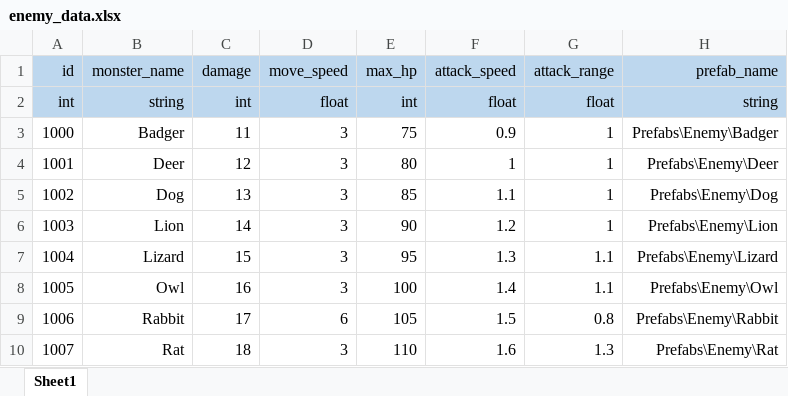
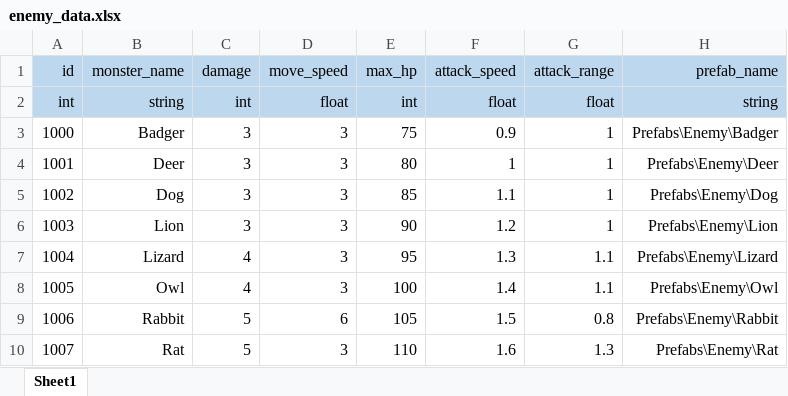
Before and after one commit to starlight97/AnimalRescue, an Excel workbook: Client/Dev/AnimalRescue/Assets/Tables/enemy_data.xlsx, sheet Sheet1, drawn as a sheet; values as stored, in another font and other column widths than the file's, no borders; the diff names each change by its address in the sheet, - before the commit and + after, or states it on an @@ line.

```diff
--- a/Client/Dev/AnimalRescue/Assets/Tables/enemy_data.xlsx (sheet Sheet1)
+++ b/Client/Dev/AnimalRescue/Assets/Tables/enemy_data.xlsx (sheet Sheet1)
-C3 (damage): 11
+C3 (damage): 3
-C4 (damage): 12
+C4 (damage): 3
-C5 (damage): 13
+C5 (damage): 3
-C6 (damage): 14
+C6 (damage): 3
-C7 (damage): 15
+C7 (damage): 4
-C8 (damage): 16
+C8 (damage): 4
-C9 (damage): 17
+C9 (damage): 5
-C10 (damage): 18
+C10 (damage): 5
```
Also changed, not shown: Client/Dev/AnimalRescue/Assets/Tables/hero_data.xlsx, 6 other files.
